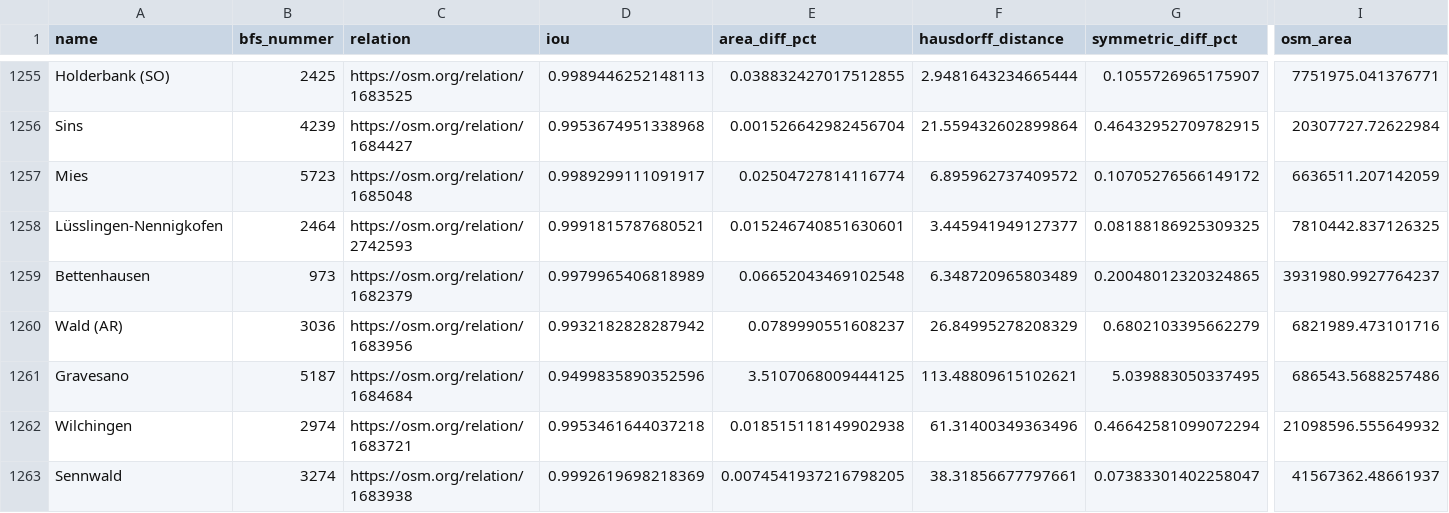
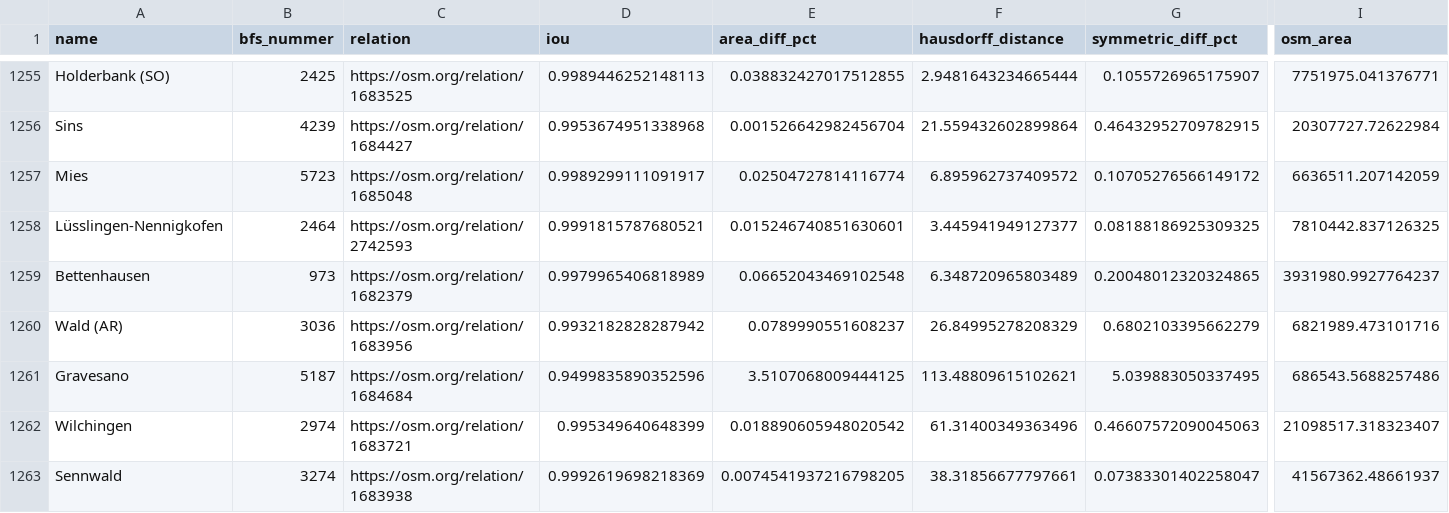
Before and after one commit to habi/swissboundaries, a CSV file: reports/detailed_results.csv, drawn as a sheet; only a part is shown, gaps mark what is left out; the diff covers the shown part only; the diff names each change by its address in the sheet, - before the commit and + after, or states it on an @@ line.

```diff
--- a/reports/detailed_results.csv
+++ b/reports/detailed_results.csv
-D1262 (iou): 0.9953461644037218
+D1262 (iou): 0.995349640648399
-E1262 (area_diff_pct): 0.018515118149902938
+E1262 (area_diff_pct): 0.018890605948020542
-G1262 (symmetric_diff_pct): 0.46642581099072294
+G1262 (symmetric_diff_pct): 0.46607572090045063
-I1262 (osm_area): 21098596.555649932
+I1262 (osm_area): 21098517.318323407
```
Also changed, not shown: 89 edited cells elsewhere in this file, 5 other files.
